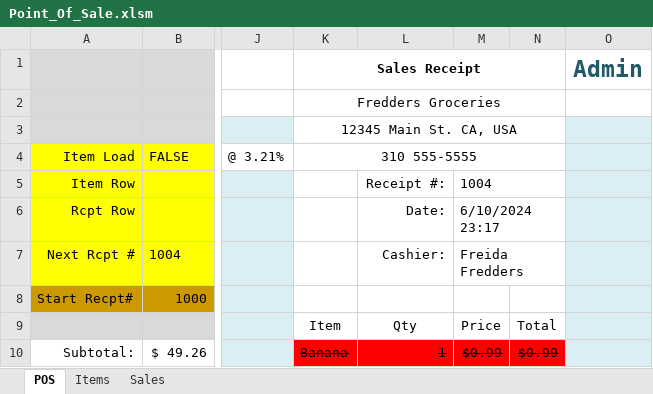
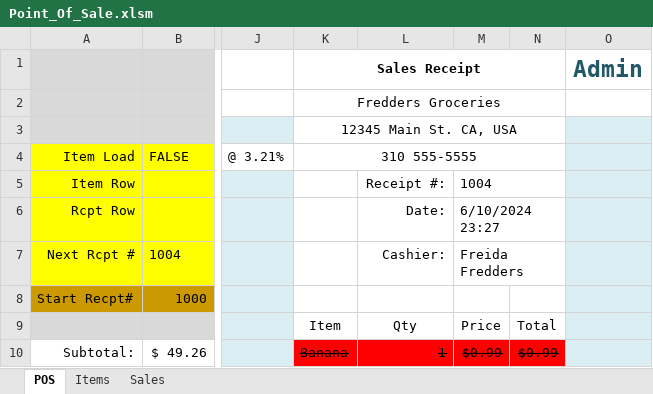
Before and after one commit to TruSudndeth/POS_Items-Sales_Xcel, an Excel workbook: Point_Of_Sale.xlsm, sheet POS, drawn as a sheet; only a part is shown, gaps mark what is left out; values as stored, in another font and other column widths than the file's, no borders; charts and pictures and conditional formats not drawn; the diff names each change by its address in the sheet, - before the commit and + after, or states it on an @@ line.

Commit message:
Before i break the POS

```diff
--- a/Point_Of_Sale.xlsm (sheet POS)
+++ b/Point_Of_Sale.xlsm (sheet POS)
-M6: 6/10/2024 23:17
+M6: 6/10/2024 23:27
```
